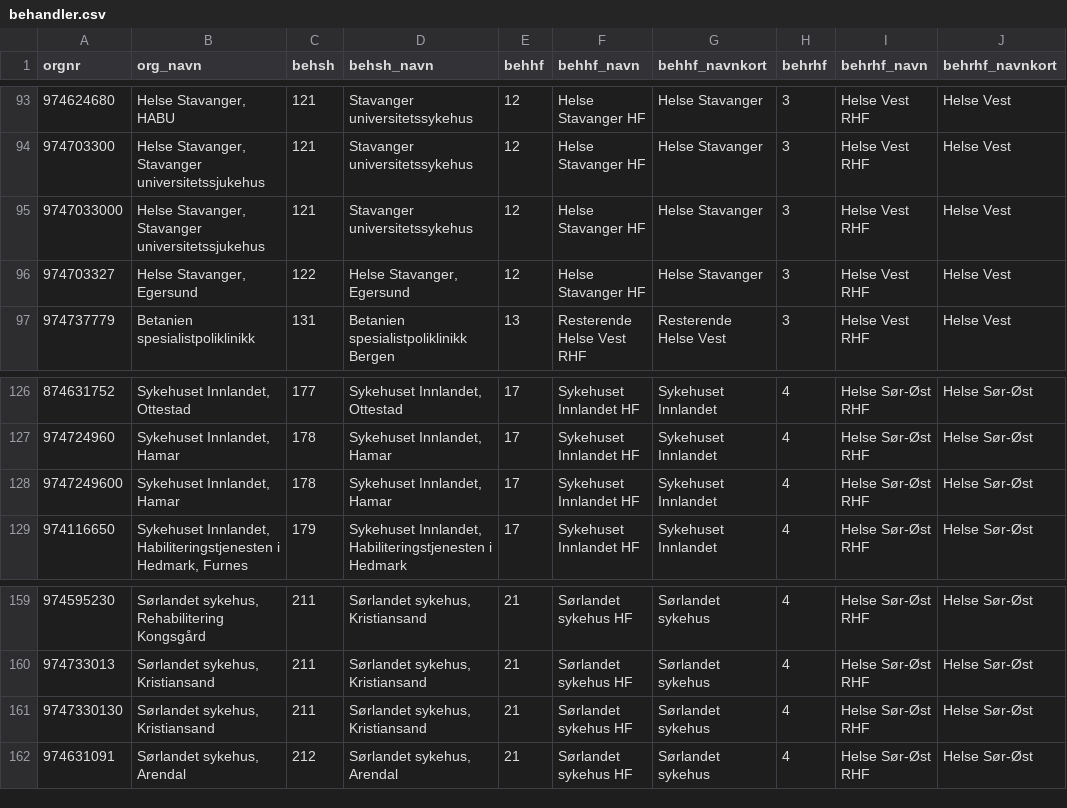
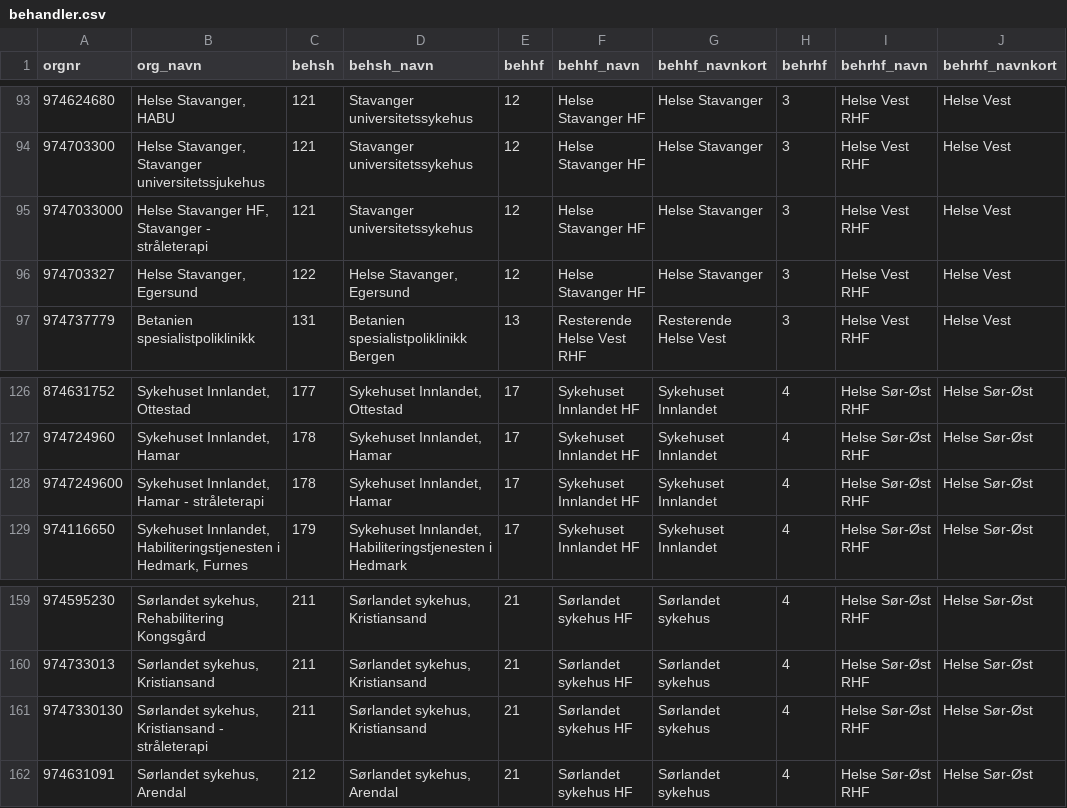
Before and after one commit to SKDE-Analyse/sas_codes, a CSV file: data/behandler.csv, drawn as a sheet; only a part is shown, gaps mark what is left out; the diff covers the shown part only; the diff names each change by its address in the sheet, - before the commit and + after, or states it on an @@ line.

Commit message:
update orgnr_navn with label for stråleterapi

```diff
--- a/data/behandler.csv
+++ b/data/behandler.csv
-B95 (org_navn): Helse Stavanger, Stavanger universitetssjukehus
+B95 (org_navn): Helse Stavanger HF, Stavanger - stråleterapi
-B128 (org_navn): Sykehuset Innlandet, Hamar
+B128 (org_navn): Sykehuset Innlandet, Hamar - stråleterapi
-B161 (org_navn): Sørlandet sykehus, Kristiansand
+B161 (org_navn): Sørlandet sykehus, Kristiansand - stråleterapi
```
Also changed, not shown: 7 edited cells elsewhere in this file.
